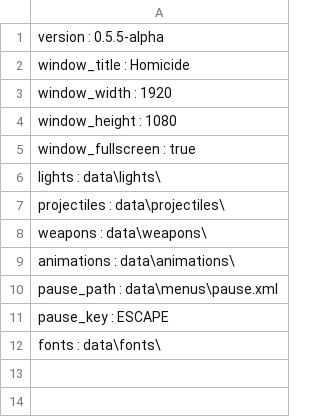
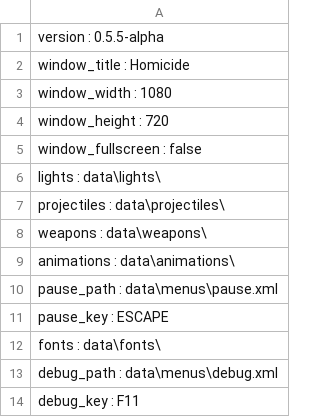
Before and after one commit to ford442/Homicide, a CSV file: res/data/options.csv, drawn as a sheet.

Commit message:
debug menu and auto widget update

```diff
--- a/res/data/options.csv
+++ b/res/data/options.csv
@@ -2,5 +2,5 @@ version : 0.5.5-alpha
 window_title : Homicide
-window_width : 1920
-window_height : 1080
-window_fullscreen : true
+window_width : 1080
+window_height : 720
+window_fullscreen : false
 lights : data\lights\
@@ -12 +12,3 @@ pause_key : ESCAPE
 fonts : data\fonts\
+debug_path : data\menus\debug.xml
+debug_key : F11
```
Also changed, not shown: 11 other files.
